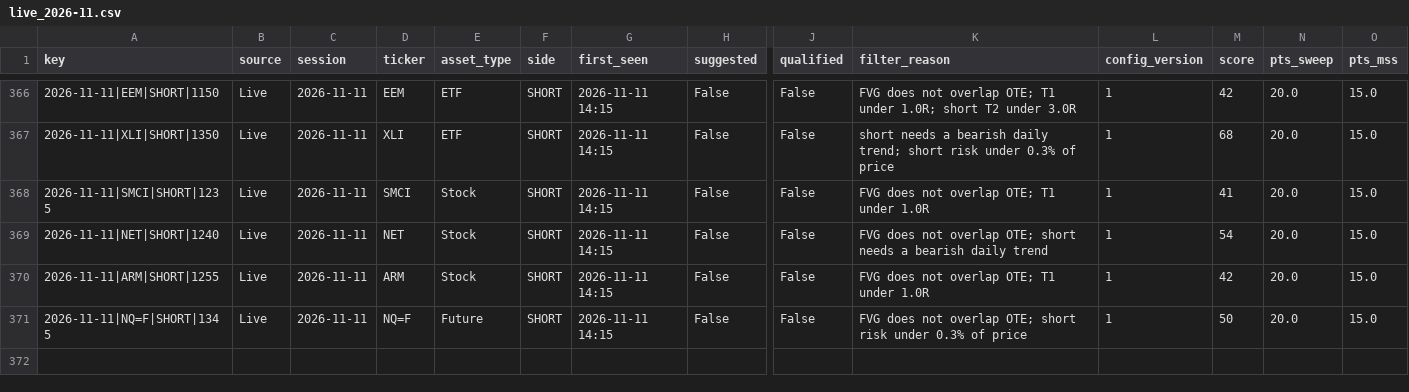
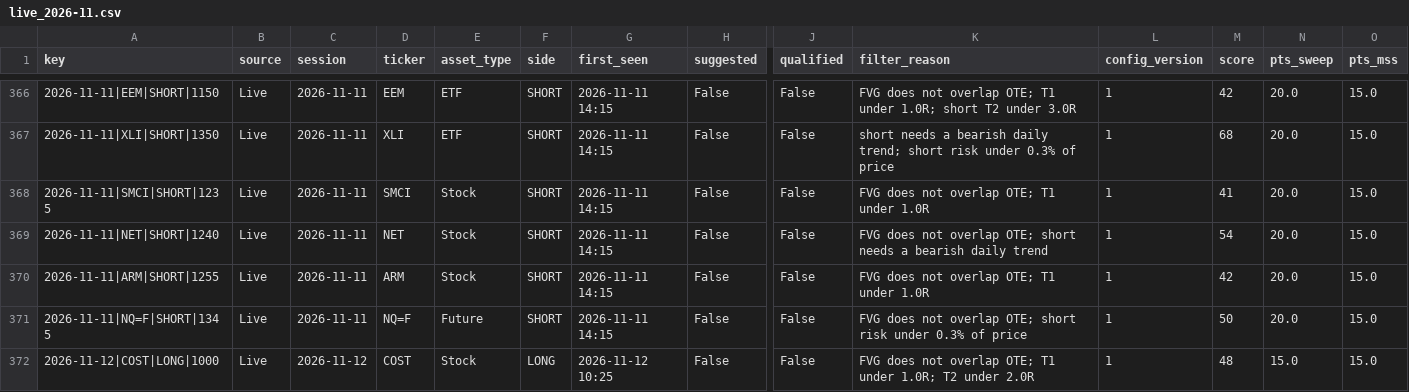
Before and after one commit to Ron1415/fvg-scanner, a CSV file: history/live_2026-11.csv, drawn as a sheet; only a part is shown, gaps mark what is left out; rows hold the shown columns only; the diff names each change by its address in the sheet, - before the commit and + after, or states it on an @@ line.

```diff
--- a/history/live_2026-11.csv
+++ b/history/live_2026-11.csv
+row 372: 2026-11-12|COST|LONG|1000 | Live | 2026-11-12 | COST | Stock | LONG | 2026-11-12 10:25 | False | False | FVG does not overlap OTE; T1 under 1.0R; T2 under 2.0R | 1 | 48 | 15.0 | 15.0
```
Also changed, not shown: 3 other files.
